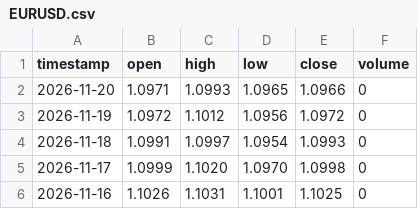
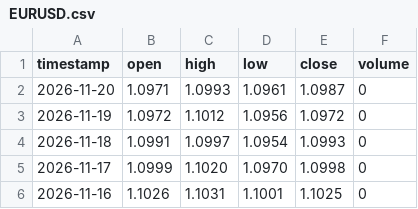
Before and after one commit to gab00/lehrgeld-kurse, a CSV file: data/extra/EURUSD.csv, drawn as a sheet; only a part is shown.

```diff
--- a/data/extra/EURUSD.csv
+++ b/data/extra/EURUSD.csv
@@ -1,3 +1,3 @@
 timestamp,open,high,low,close,volume
-2026-11-20,1.0971,1.0993,1.0965,1.0966,0
+2026-11-20,1.0971,1.0993,1.0961,1.0987,0
 2026-11-19,1.0972,1.1012,1.0956,1.0972,0
```
Also changed, not shown: 2 other files.
